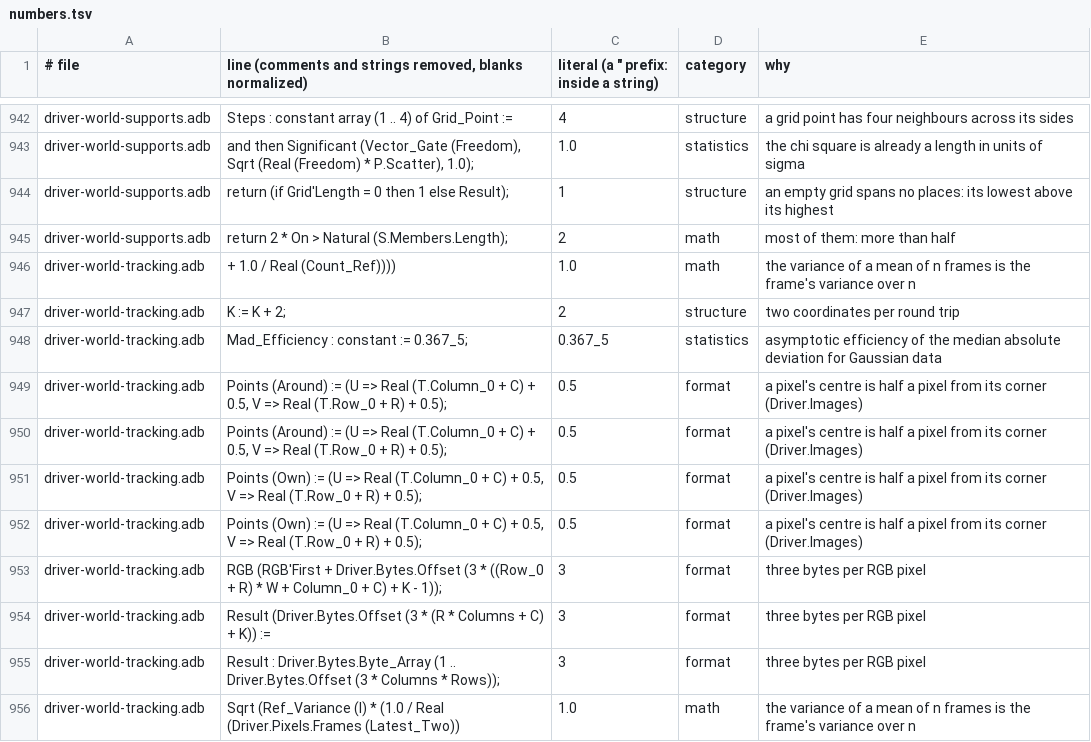
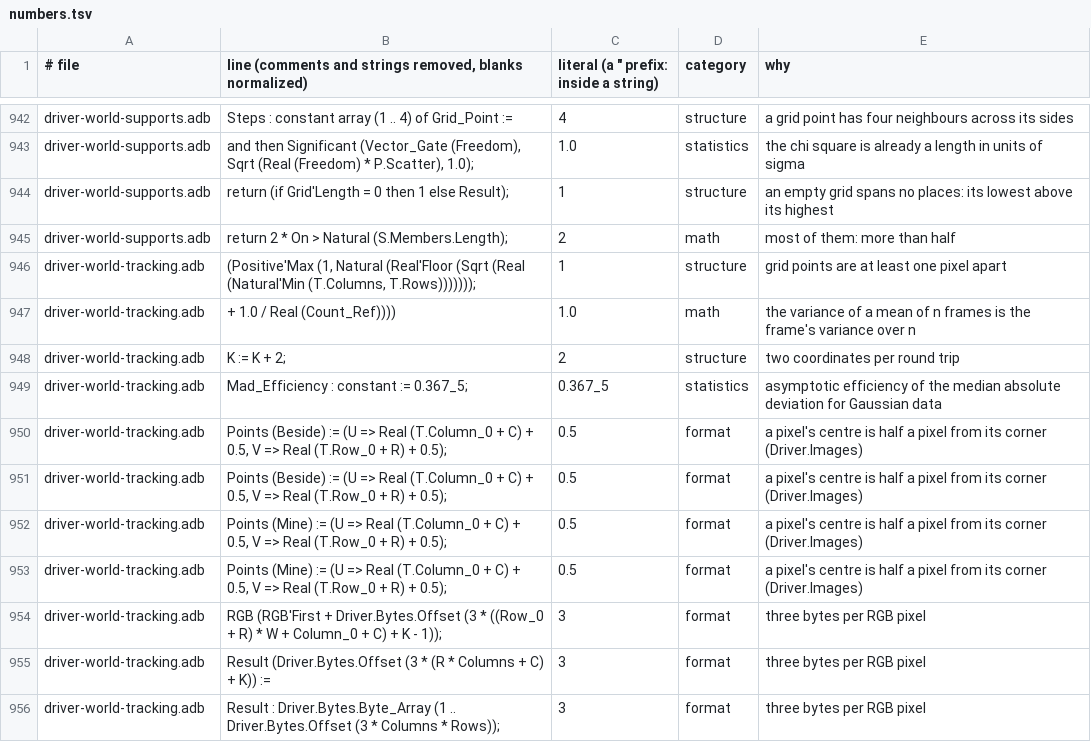
Before and after one commit to phi-monster/body-driver, a TSV file: driver/numbers.tsv, drawn as a sheet; only a part is shown, gaps mark what is left out; the shorter side is filled out with more unchanged rows.

```diff
--- a/driver/numbers.tsv
+++ b/driver/numbers.tsv
@@ -945,2 +945,3 @@ driver-world-supports.adb	return (if Grid'Length = 0 then 1 else Result);	1	stru
 driver-world-supports.adb	return 2 * On > Natural (S.Members.Length);	2	math	most of them: more than half
+driver-world-tracking.adb	(Positive'Max (1, Natural (Real'Floor (Sqrt (Real (Natural'Min (T.Columns, T.Rows)))))));	1	structure	grid points are at least one pixel apart
 driver-world-tracking.adb	+ 1.0 / Real (Count_Ref))))	1.0	math	the variance of a mean of n frames is the frame's variance over n
@@ -948,6 +949,6 @@ driver-world-tracking.adb	K := K + 2;	2	structure	two coordinates per round trip
 driver-world-tracking.adb	Mad_Efficiency : constant := 0.367_5;	0.367_5	statistics	asymptotic efficiency of the median absolute deviation for Gaussian data
-driver-world-tracking.adb	Points (Around) := (U => Real (T.Column_0 + C) + 0.5, V => Real (T.Row_0 + R) + 0.5);	0.5	format	a pixel's centre is half a pixel from its corner (Driver.Images)
-driver-world-tracking.adb	Points (Around) := (U => Real (T.Column_0 + C) + 0.5, V => Real (T.Row_0 + R) + 0.5);	0.5	format	a pixel's centre is half a pixel from its corner (Driver.Images)
-driver-world-tracking.adb	Points (Own) := (U => Real (T.Column_0 + C) + 0.5, V => Real (T.Row_0 + R) + 0.5);	0.5	format	a pixel's centre is half a pixel from its corner (Driver.Images)
-driver-world-tracking.adb	Points (Own) := (U => Real (T.Column_0 + C) + 0.5, V => Real (T.Row_0 + R) + 0.5);	0.5	format	a pixel's centre is half a pixel from its corner (Driver.Images)
+driver-world-tracking.adb	Points (Beside) := (U => Real (T.Column_0 + C) + 0.5, V => Real (T.Row_0 + R) + 0.5);	0.5	format	a pixel's centre is half a pixel from its corner (Driver.Images)
+driver-world-tracking.adb	Points (Beside) := (U => Real (T.Column_0 + C) + 0.5, V => Real (T.Row_0 + R) + 0.5);	0.5	format	a pixel's centre is half a pixel from its corner (Driver.Images)
+driver-world-tracking.adb	Points (Mine) := (U => Real (T.Column_0 + C) + 0.5, V => Real (T.Row_0 + R) + 0.5);	0.5	format	a pixel's centre is half a pixel from its corner (Driver.Images)
+driver-world-tracking.adb	Points (Mine) := (U => Real (T.Column_0 + C) + 0.5, V => Real (T.Row_0 + R) + 0.5);	0.5	format	a pixel's centre is half a pixel from its corner (Driver.Images)
 driver-world-tracking.adb	RGB (RGB'First + Driver.Bytes.Offset (3 * ((Row_0 + R) * W + Column_0 + C) + K - 1));	3	format	three bytes per RGB pixel
```
Also changed, not shown: 3 other files.
